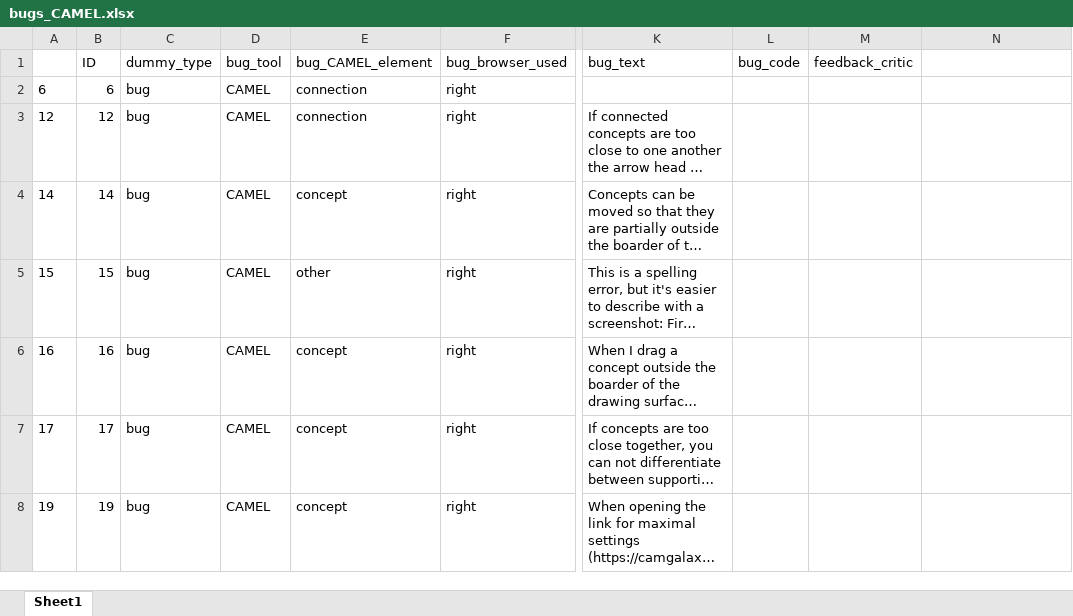
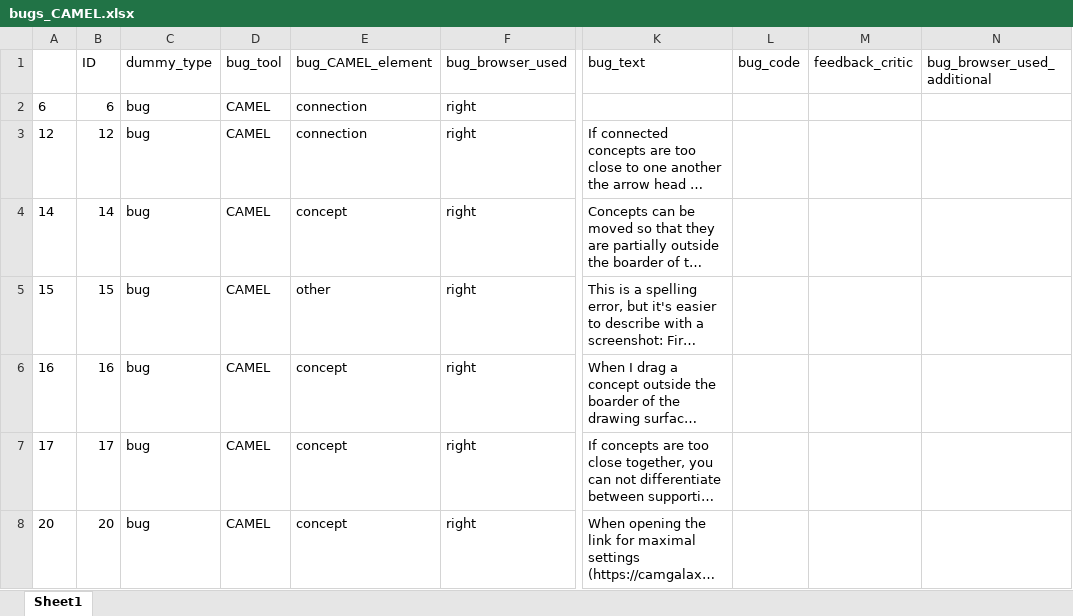
Before and after one commit to FennStatistics/Project_testingCAMtools, an Excel workbook: study bug reporting, improvements results/outputs/bugs_CAMEL.xlsx, sheet Sheet1, drawn as a sheet; only a part is shown, gaps mark what is left out; long unchanged cells end in …; values as stored, in another font and other column widths than the file's, no borders; the diff names each change by its address in the sheet, - before the commit and + after, or states it on an @@ line.

```diff
--- a/study bug reporting, improvements results/outputs/bugs_CAMEL.xlsx (sheet Sheet1)
+++ b/study bug reporting, improvements results/outputs/bugs_CAMEL.xlsx (sheet Sheet1)
-N1: (empty)
+N1: bug_browser_used_additional
-A8: 19
+A8: 20
-B8 (ID): 19
+B8 (ID): 20
```
Also changed, not shown: study bug reporting, improvements results/outputs/bugs_CAMApp.xlsx, study bug reporting, improvements results/outputs/bugs_Webpage.xlsx, 15 other files.
